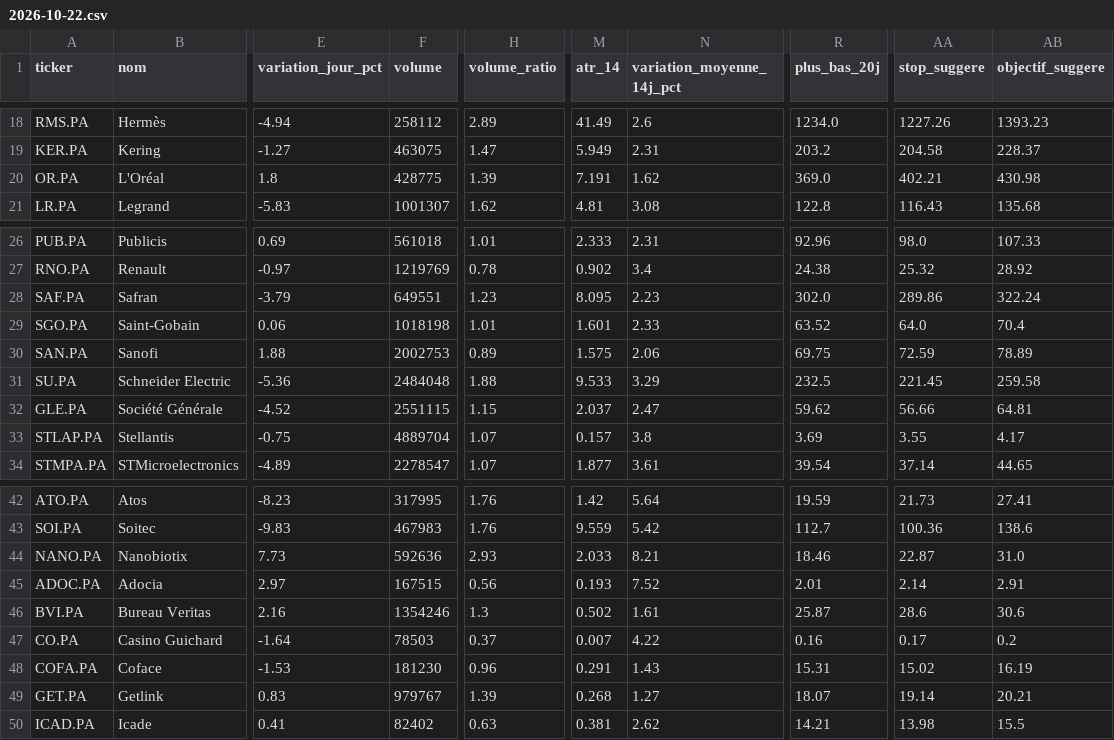
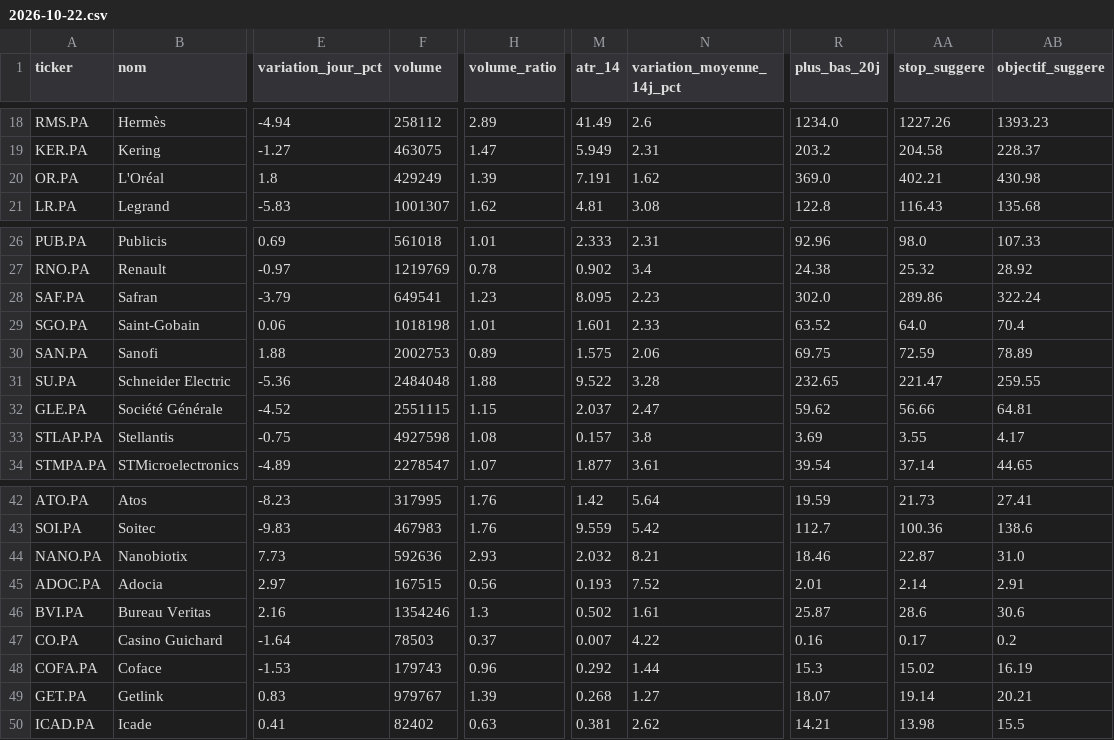
Before and after one commit to Mattaranka/pea-scannerV2.04, a CSV file: data/history/2026-10-22.csv, drawn as a sheet; only a part is shown, gaps mark what is left out; the diff covers the shown part only; the diff names each change by its address in the sheet, - before the commit and + after, or states it on an @@ line.

```diff
--- a/data/history/2026-10-22.csv
+++ b/data/history/2026-10-22.csv
-F20 (volume): 428775
+F20 (volume): 429249
-F28 (volume): 649551
+F28 (volume): 649541
-M31 (atr_14): 9.533
+M31 (atr_14): 9.522
-N31 (variation_moyenne_14j_pct): 3.29
+N31 (variation_moyenne_14j_pct): 3.28
-R31 (plus_bas_20j): 232.5
+R31 (plus_bas_20j): 232.65
-AA31 (stop_suggere): 221.45
+AA31 (stop_suggere): 221.47
-AB31 (objectif_suggere): 259.58
+AB31 (objectif_suggere): 259.55
-F33 (volume): 4889704
+F33 (volume): 4927598
-H33 (volume_ratio): 1.07
+H33 (volume_ratio): 1.08
-M44 (atr_14): 2.033
+M44 (atr_14): 2.032
-F48 (volume): 181230
+F48 (volume): 179743
-M48 (atr_14): 0.291
+M48 (atr_14): 0.292
-N48 (variation_moyenne_14j_pct): 1.43
+N48 (variation_moyenne_14j_pct): 1.44
-R48 (plus_bas_20j): 15.31
+R48 (plus_bas_20j): 15.3
```
Also changed, not shown: 17 edited cells elsewhere in this file, data/scan_results.csv, 1 other file.
